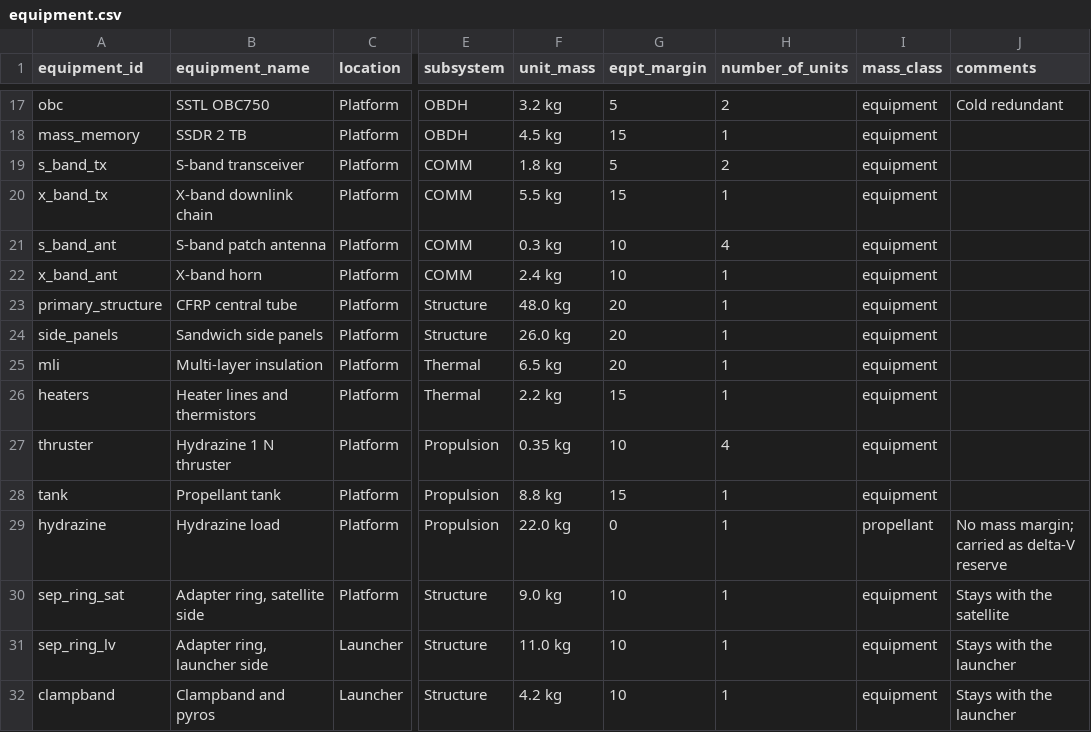
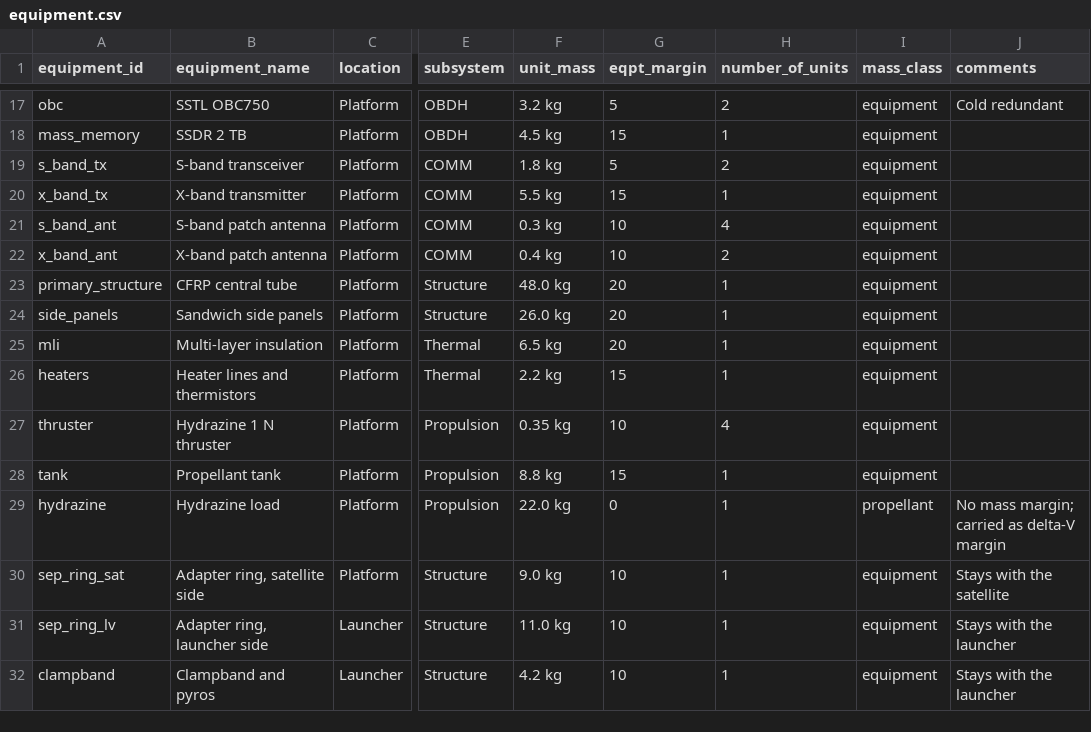
Before and after one commit to egemenimre/quicksat, a CSV file: sample/data/equipment.csv, drawn as a sheet; only a part is shown, gaps mark what is left out; the diff names each change by its address in the sheet, - before the commit and + after, or states it on an @@ line.

Commit message:
Replace the X-band horn with a patch pair
The downlink antenna becomes two 0.4 kg patches rather than one 2.4 kg horn,
and the transmitter row is renamed from "downlink chain" to what it is. In-orbit
dry mass falls by 1.8 kg with margin. Both mass notebooks re-executed.

```diff
--- a/sample/data/equipment.csv
+++ b/sample/data/equipment.csv
-B20 (equipment_name): X-band downlink chain
+B20 (equipment_name): X-band transmitter
-B22 (equipment_name): X-band horn
+B22 (equipment_name): X-band patch antenna
-F22 (unit_mass): 2.4 kg
+F22 (unit_mass): 0.4 kg
-H22 (number_of_units): 1
+H22 (number_of_units): 2
-J29 (comments): No mass margin; carried as delta-V reserve
+J29 (comments): No mass margin; carried as delta-V margin
```
Also changed, not shown: 2 other files.
